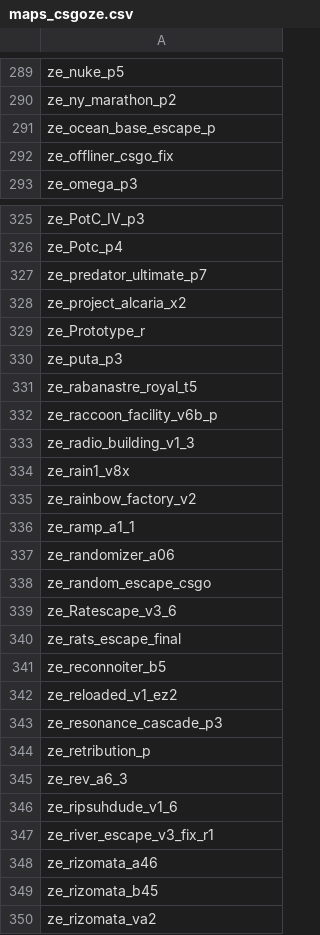
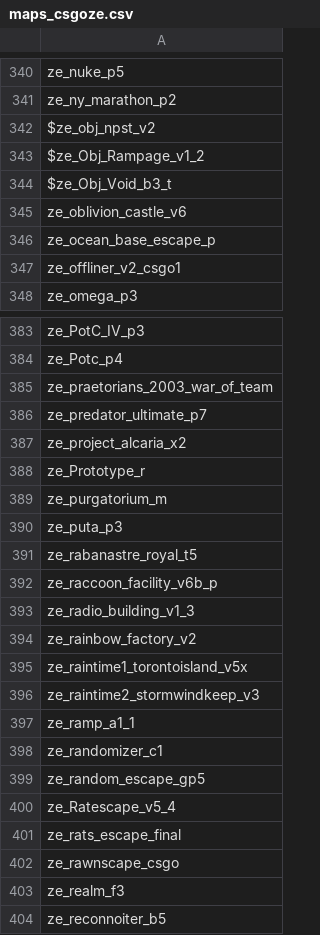
Before and after one commit to ZombieRage/public, a CSV file: MapDownloaderApp/maps_csgoze.csv, drawn as a sheet; only a part is shown, gaps mark what is left out; the shorter side is filled out with more unchanged rows; the diff covers the shown part only.

```diff
--- a/MapDownloaderApp/maps_csgoze.csv
+++ b/MapDownloaderApp/maps_csgoze.csv
@@ -290,4 +341,8 @@ ze_nuke_p5,
 ze_ny_marathon_p2,
+$ze_obj_npst_v2,
+$ze_Obj_Rampage_v1_2,
+$ze_Obj_Void_b3_t,
+ze_oblivion_castle_v6,
 ze_ocean_base_escape_p,
-ze_offliner_csgo_fix,
+ze_offliner_v2_csgo1,
 ze_omega_p3,
@@ -326,2 +384,3 @@ ze_PotC_IV_p3,
 ze_Potc_p4,
+ze_praetorians_2003_war_of_team,
 ze_predator_ultimate_p7,
@@ -329,2 +388,3 @@ ze_project_alcaria_x2,
 ze_Prototype_r,
+ze_purgatorium_m,
 ze_puta_p3,
@@ -333,9 +393,12 @@ ze_raccoon_facility_v6b_p,
 ze_radio_building_v1_3,
-ze_rain1_v8x,
 ze_rainbow_factory_v2,
+ze_raintime1_torontoisland_v5x,
+ze_raintime2_stormwindkeep_v3,
 ze_ramp_a1_1,
-ze_randomizer_a06,
-ze_random_escape_csgo,
-ze_Ratescape_v3_6,
+ze_randomizer_c1,
+ze_random_escape_gp5,
+ze_Ratescape_v5_4,
 ze_rats_escape_final,
+ze_rawnscape_csgo,
+ze_realm_f3,
 ze_reconnoiter_b5,
```
Also changed, not shown: 85 added rows and 48 edited cells elsewhere in this file.
